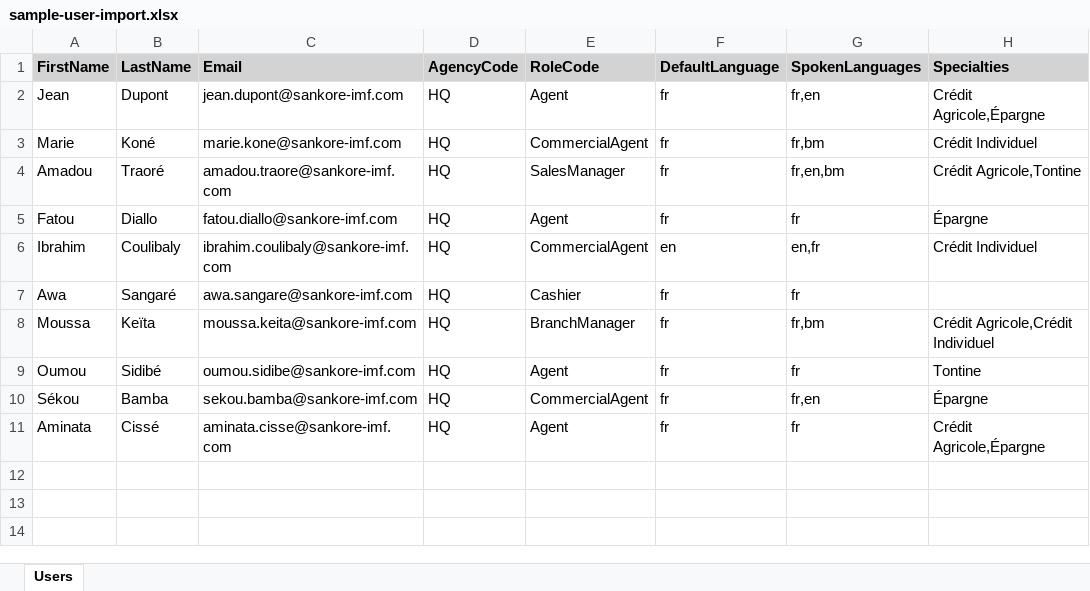
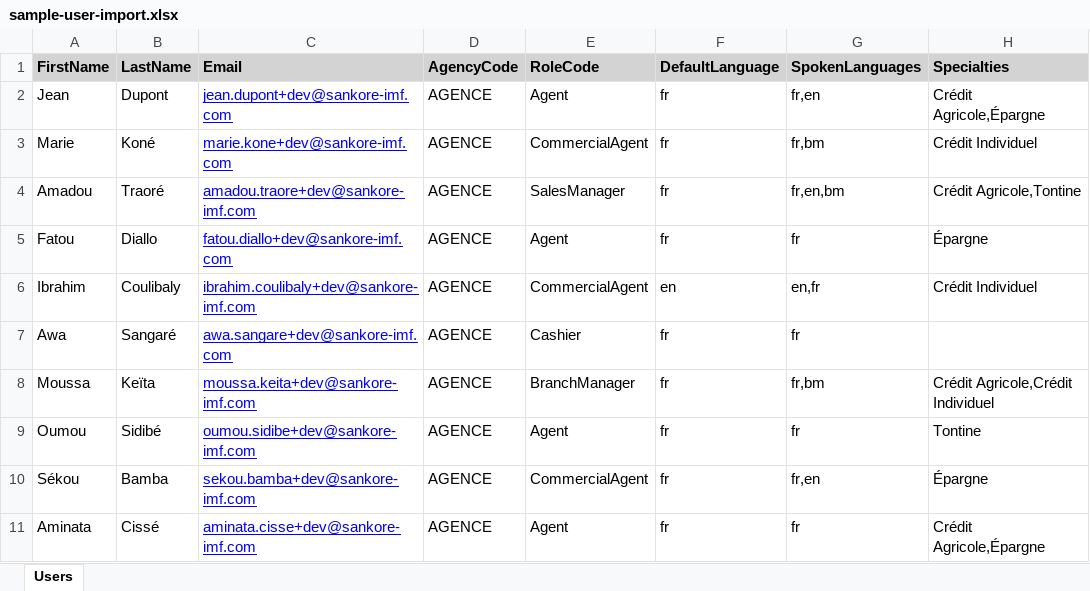
Before and after one commit to ognanshissi/SankoreCRM-API, an Excel workbook: docs/sample-user-import.xlsx, sheet Users, drawn as a sheet; values as stored, in another font and other column widths than the file's, no borders; the diff names each change by its address in the sheet, - before the commit and + after, or states it on an @@ line.

Commit message:
Added users import

```diff
--- a/docs/sample-user-import.xlsx (sheet Users)
+++ b/docs/sample-user-import.xlsx (sheet Users)
-C2 (Email): jean.dupont@sankore-imf.com
+C2 (Email): jean.dupont+dev@sankore-imf.com
@@ C2:C11 underline: off → on, text colour: black → #0000FF @@
-D2:D11 (AgencyCode): HQ
+D2:D11 (AgencyCode): AGENCE
-C3 (Email): marie.kone@sankore-imf.com
+C3 (Email): marie.kone+dev@sankore-imf.com
-C4 (Email): amadou.traore@sankore-imf.com
+C4 (Email): amadou.traore+dev@sankore-imf.com
-C5 (Email): fatou.diallo@sankore-imf.com
+C5 (Email): fatou.diallo+dev@sankore-imf.com
-C6 (Email): ibrahim.coulibaly@sankore-imf.com
+C6 (Email): ibrahim.coulibaly+dev@sankore-imf.com
-C7 (Email): awa.sangare@sankore-imf.com
+C7 (Email): awa.sangare+dev@sankore-imf.com
-C8 (Email): moussa.keita@sankore-imf.com
+C8 (Email): moussa.keita+dev@sankore-imf.com
-C9 (Email): oumou.sidibe@sankore-imf.com
+C9 (Email): oumou.sidibe+dev@sankore-imf.com
-C10 (Email): sekou.bamba@sankore-imf.com
+C10 (Email): sekou.bamba+dev@sankore-imf.com
-C11 (Email): aminata.cisse@sankore-imf.com
+C11 (Email): aminata.cisse+dev@sankore-imf.com
```
Also changed, not shown: 10 other files.
